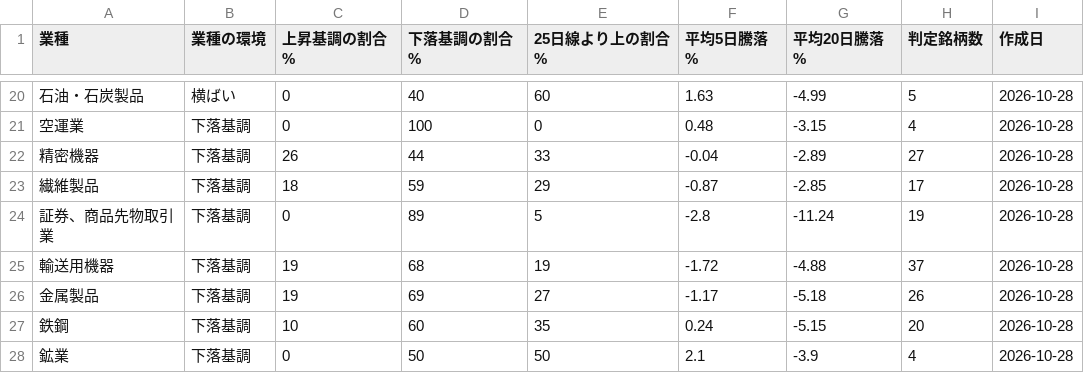
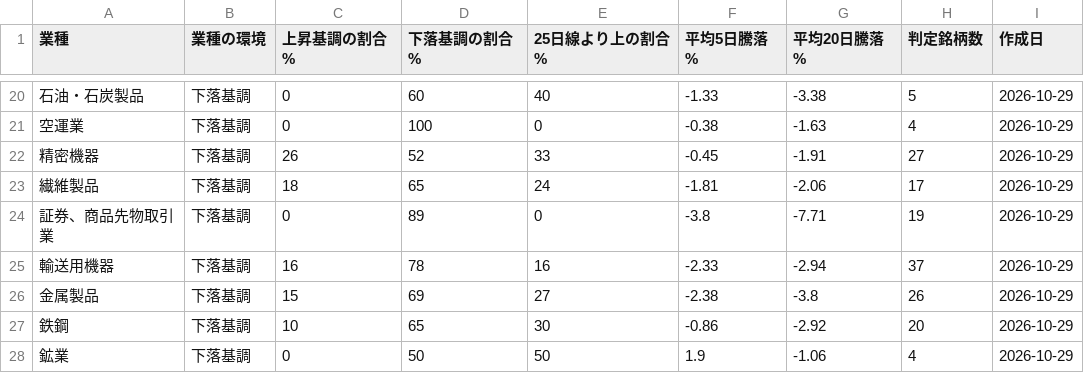
Before and after one commit to taisei4987/sector-scan, a CSV file: data/sector_trend.csv, drawn as a sheet; only a part is shown, gaps mark what is left out; the diff covers the shown part only.

```diff
--- a/data/sector_trend.csv
+++ b/data/sector_trend.csv
@@ -20,9 +20,9 @@
-石油・石炭製品,横ばい,0,40,60,1.63,-4.99,5,2026-10-28
-空運業,下落基調,0,100,0,0.48,-3.15,4,2026-10-28
-精密機器,下落基調,26,44,33,-0.04,-2.89,27,2026-10-28
-繊維製品,下落基調,18,59,29,-0.87,-2.85,17,2026-10-28
-証券、商品先物取引業,下落基調,0,89,5,-2.8,-11.24,19,2026-10-28
-輸送用機器,下落基調,19,68,19,-1.72,-4.88,37,2026-10-28
-金属製品,下落基調,19,69,27,-1.17,-5.18,26,2026-10-28
-鉄鋼,下落基調,10,60,35,0.24,-5.15,20,2026-10-28
-鉱業,下落基調,0,50,50,2.1,-3.9,4,2026-10-28
+石油・石炭製品,下落基調,0,60,40,-1.33,-3.38,5,2026-10-29
+空運業,下落基調,0,100,0,-0.38,-1.63,4,2026-10-29
+精密機器,下落基調,26,52,33,-0.45,-1.91,27,2026-10-29
+繊維製品,下落基調,18,65,24,-1.81,-2.06,17,2026-10-29
+証券、商品先物取引業,下落基調,0,89,0,-3.8,-7.71,19,2026-10-29
+輸送用機器,下落基調,16,78,16,-2.33,-2.94,37,2026-10-29
+金属製品,下落基調,15,69,27,-2.38,-3.8,26,2026-10-29
+鉄鋼,下落基調,10,65,30,-0.86,-2.92,20,2026-10-29
+鉱業,下落基調,0,50,50,1.9,-1.06,4,2026-10-29
```
Also changed, not shown: 140 edited cells elsewhere in this file, data/top_turnover.csv, 3 other files.
